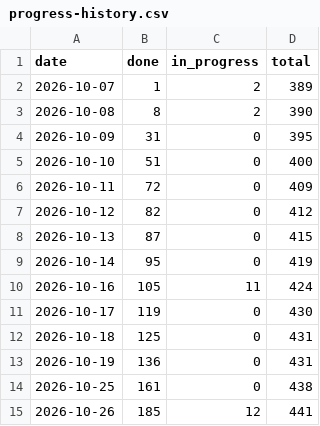
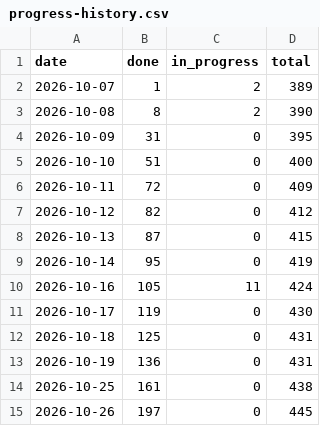
Before and after one commit to tomiok/persiaDB, a CSV file: docs/progress-history.csv, drawn as a sheet.

```diff
--- a/docs/progress-history.csv
+++ b/docs/progress-history.csv
@@ -14,2 +14,2 @@ date,done,in_progress,total
 2026-10-25,161,0,438
-2026-10-26,185,12,441
+2026-10-26,197,0,445
```
Also changed, not shown: 2 other files.
